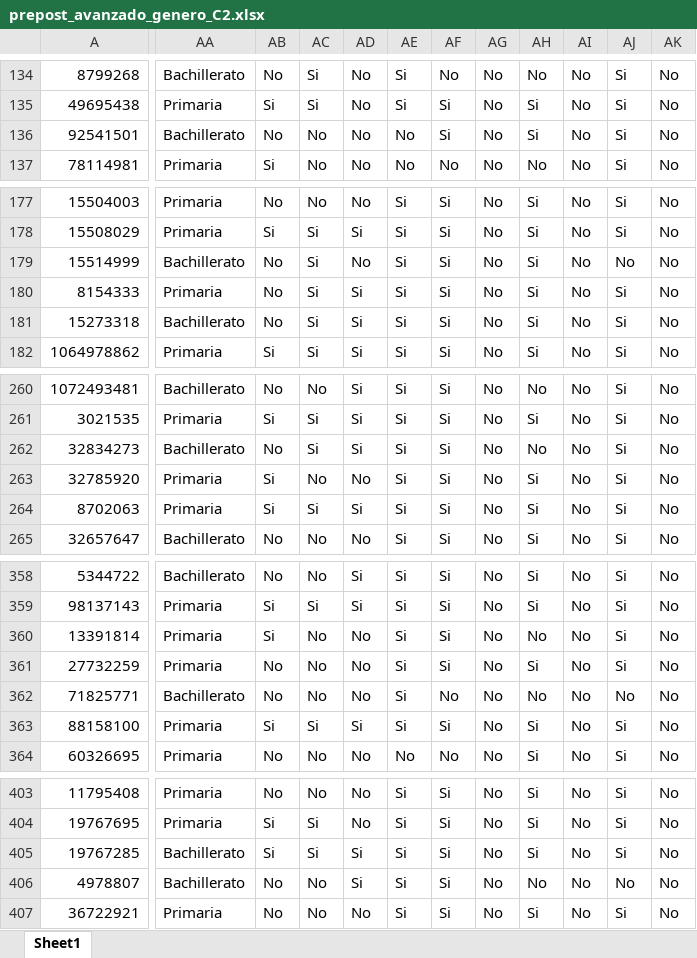
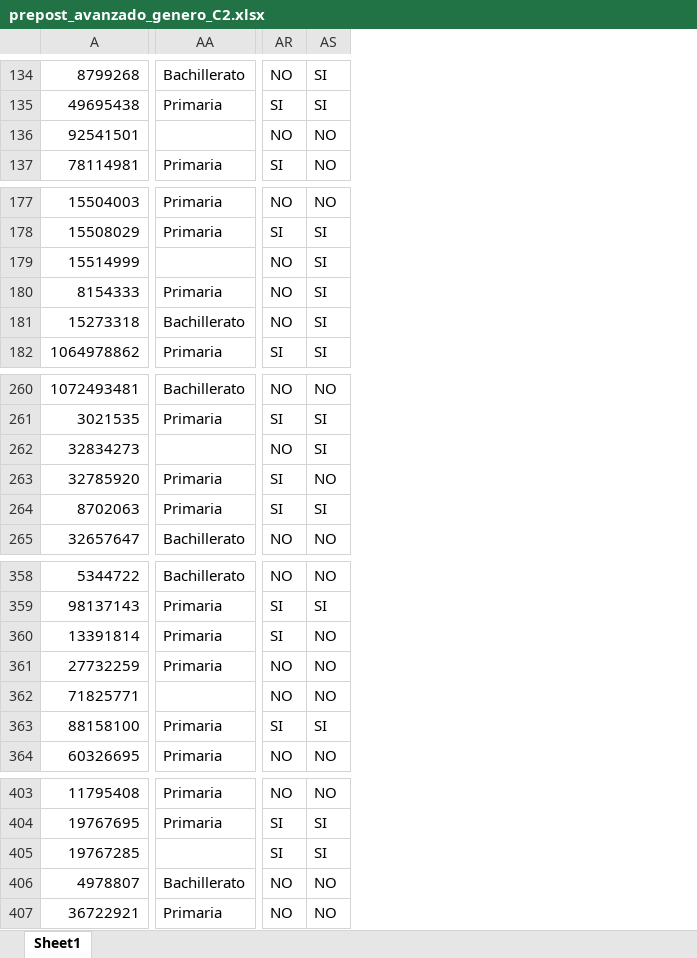
Before and after one commit to Grupo-Informatica-Educativa/CFK, an Excel workbook: data/limpios/prepost_avanzado_genero_C2.xlsx, sheet Sheet1, drawn as a sheet; only a part is shown, gaps mark what is left out; values as stored, in another font and other column widths than the file's, no borders; removed rows and columns are numbered as before the commit, all else as after; the diff covers the shown part only; the diff names each change by its address in the sheet, - before the commit and + after, or states it on an @@ line.

```diff
--- a/data/limpios/prepost_avanzado_genero_C2.xlsx (sheet Sheet1)
+++ b/data/limpios/prepost_avanzado_genero_C2.xlsx (sheet Sheet1)
-column AB, rows 134-137: No | Si | No | Si; rows 177-182: No | Si | No | No | No | Si; rows 260-265: No | Si | No | Si | Si | No; rows 358-364: No | Si | Si | No | No | Si | No; rows 403-407: No | Si | Si | No | No
-column AC, rows 134-137: Si | Si | No | No; rows 177-182: No | Si | Si | Si | Si | Si; rows 260-265: No | Si | Si | No | Si | No; rows 358-364: No | Si | No | No | No | Si | No; rows 403-407: No | Si | Si | No | No
-column AD, rows 134-137: all No; rows 177-182: No | Si | No | Si | Si | Si; rows 260-265: Si | Si | Si | No | Si | No; rows 358-364: Si | Si | No | No | No | Si | No; rows 403-407: No | No | Si | Si | No
-column AE, rows 134-137: Si | Si | No | No; rows 177-182: all Si; rows 260-265: all Si; rows 358-364: Si | Si | Si | Si | Si | Si | No; rows 403-407: all Si
-column AF, rows 134-137: No | Si | Si | No; rows 177-182: all Si; rows 260-265: all Si; rows 358-364: Si | Si | Si | Si | No | Si | No; rows 403-407: all Si
-column AG, rows 134-137: all No; rows 177-182: all No; rows 260-265: all No; rows 358-364: all No; rows 403-407: all No
-column AH, rows 134-137: No | Si | Si | No; rows 177-182: all Si; rows 260-265: No | Si | No | Si | Si | Si; rows 358-364: Si | Si | No | Si | No | Si | Si; rows 403-407: Si | Si | Si | No | Si
-column AI, rows 134-137: all No; rows 177-182: all No; rows 260-265: all No; rows 358-364: all No; rows 403-407: all No
-column AJ, rows 134-137: all Si; rows 177-182: Si | Si | No | Si | Si | Si; rows 260-265: all Si; rows 358-364: Si | Si | Si | Si | No | Si | Si; rows 403-407: Si | Si | Si | No | Si
-column AK, rows 134-137: all No; rows 177-182: all No; rows 260-265: all No; rows 358-364: all No; rows 403-407: all No
+column AR, rows 134-137: NO | SI | NO | SI; rows 177-182: NO | SI | NO | NO | NO | SI; rows 260-265: NO | SI | NO | SI | SI | NO; rows 358-364: NO | SI | SI | NO | NO | SI | NO; rows 403-407: NO | SI | SI | NO | NO
+column AS, rows 134-137: SI | SI | NO | NO; rows 177-182: NO | SI | SI | SI | SI | SI; rows 260-265: NO | SI | SI | NO | SI | NO; rows 358-364: NO | SI | NO | NO | NO | SI | NO; rows 403-407: NO | SI | SI | NO | NO
-AA136: Bachillerato
+AA136: (empty)
-AA179: Bachillerato
+AA179: (empty)
-AA262: Bachillerato
+AA262: (empty)
-AA362: Bachillerato
+AA362: (empty)
-AA405: Bachillerato
+AA405: (empty)
```
Also changed, not shown: 8 added columns and 69 edited cells elsewhere in this sheet, data/limpios/post_avanzado_genero_C2.xlsx, data/limpios/pre_avanzado_genero_C2.xlsx.
